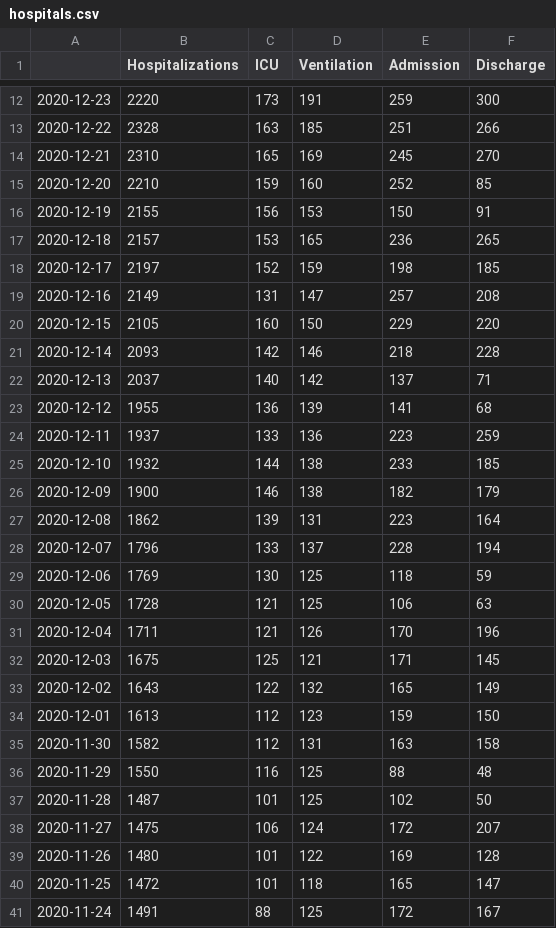
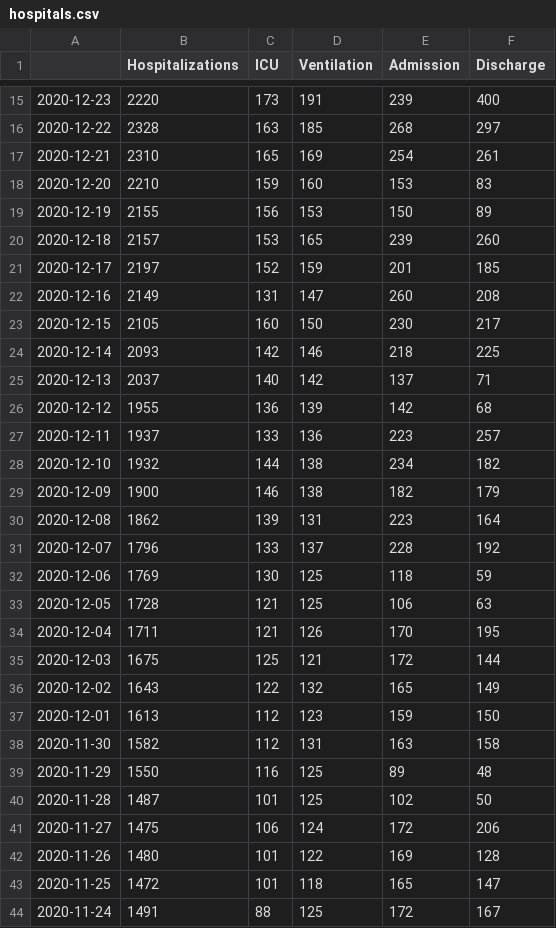
Before and after one commit to zuzancek/corona, a CSV file: SEIR_2_wave/data/hospitals.csv, drawn as a sheet; only a part is shown, gaps mark what is left out; the diff covers the shown part only.

Commit message:
dc

```diff
--- a/SEIR_2_wave/data/hospitals.csv
+++ b/SEIR_2_wave/data/hospitals.csv
@@ -12,22 +15,22 @@
-2020-12-23,2220,173,191,259,300
-2020-12-22,2328,163,185,251,266
-2020-12-21,2310,165,169,245,270
-2020-12-20,2210,159,160,252,85
-2020-12-19,2155,156,153,150,91
-2020-12-18,2157,153,165,236,265
-2020-12-17,2197,152,159,198,185
-2020-12-16,2149,131,147,257,208
-2020-12-15,2105,160,150,229,220
-2020-12-14,2093,142,146,218,228
+2020-12-23,2220,173,191,239,400
+2020-12-22,2328,163,185,268,297
+2020-12-21,2310,165,169,254,261
+2020-12-20,2210,159,160,153,83
+2020-12-19,2155,156,153,150,89
+2020-12-18,2157,153,165,239,260
+2020-12-17,2197,152,159,201,185
+2020-12-16,2149,131,147,260,208
+2020-12-15,2105,160,150,230,217
+2020-12-14,2093,142,146,218,225
 2020-12-13,2037,140,142,137,71
-2020-12-12,1955,136,139,141,68
-2020-12-11,1937,133,136,223,259
-2020-12-10,1932,144,138,233,185
+2020-12-12,1955,136,139,142,68
+2020-12-11,1937,133,136,223,257
+2020-12-10,1932,144,138,234,182
 2020-12-09,1900,146,138,182,179
 2020-12-08,1862,139,131,223,164
-2020-12-07,1796,133,137,228,194
+2020-12-07,1796,133,137,228,192
 2020-12-06,1769,130,125,118,59
 2020-12-05,1728,121,125,106,63
-2020-12-04,1711,121,126,170,196
-2020-12-03,1675,125,121,171,145
+2020-12-04,1711,121,126,170,195
+2020-12-03,1675,125,121,172,144
 2020-12-02,1643,122,132,165,149
@@ -35,5 +38,5 @@
 2020-11-30,1582,112,131,163,158
-2020-11-29,1550,116,125,88,48
+2020-11-29,1550,116,125,89,48
 2020-11-28,1487,101,125,102,50
-2020-11-27,1475,106,124,172,207
+2020-11-27,1475,106,124,172,206
 2020-11-26,1480,101,122,169,128
```
Also changed, not shown: 3 added rows and 20 edited cells elsewhere in this file.
